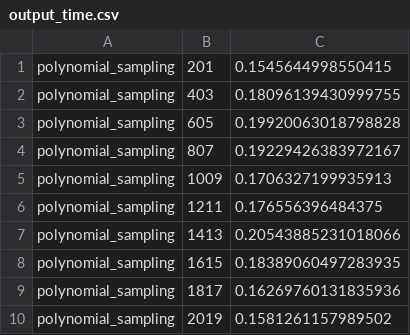
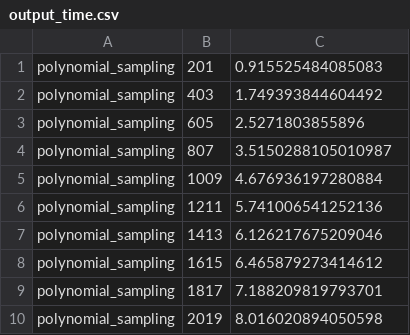
Before and after one commit to lous-e/fast-lin-alg, a CSV file: output_time.csv, drawn as a sheet.

```diff
--- a/output_time.csv
+++ b/output_time.csv
@@ -1,10 +1,10 @@
-polynomial_sampling,201,0.1545644998550415
-polynomial_sampling,403,0.18096139430999755
-polynomial_sampling,605,0.19920063018798828
-polynomial_sampling,807,0.19229426383972167
-polynomial_sampling,1009,0.1706327199935913
-polynomial_sampling,1211,0.176556396484375
-polynomial_sampling,1413,0.20543885231018066
-polynomial_sampling,1615,0.18389060497283935
-polynomial_sampling,1817,0.16269760131835936
-polynomial_sampling,2019,0.1581261157989502
+polynomial_sampling,201,0.915525484085083
+polynomial_sampling,403,1.749393844604492
+polynomial_sampling,605,2.5271803855896
+polynomial_sampling,807,3.5150288105010987
+polynomial_sampling,1009,4.676936197280884
+polynomial_sampling,1211,5.741006541252136
+polynomial_sampling,1413,6.126217675209046
+polynomial_sampling,1615,6.465879273414612
+polynomial_sampling,1817,7.188209819793701
+polynomial_sampling,2019,8.016020894050598
```
Also changed, not shown: output_accuracy.csv, 1 other file.
